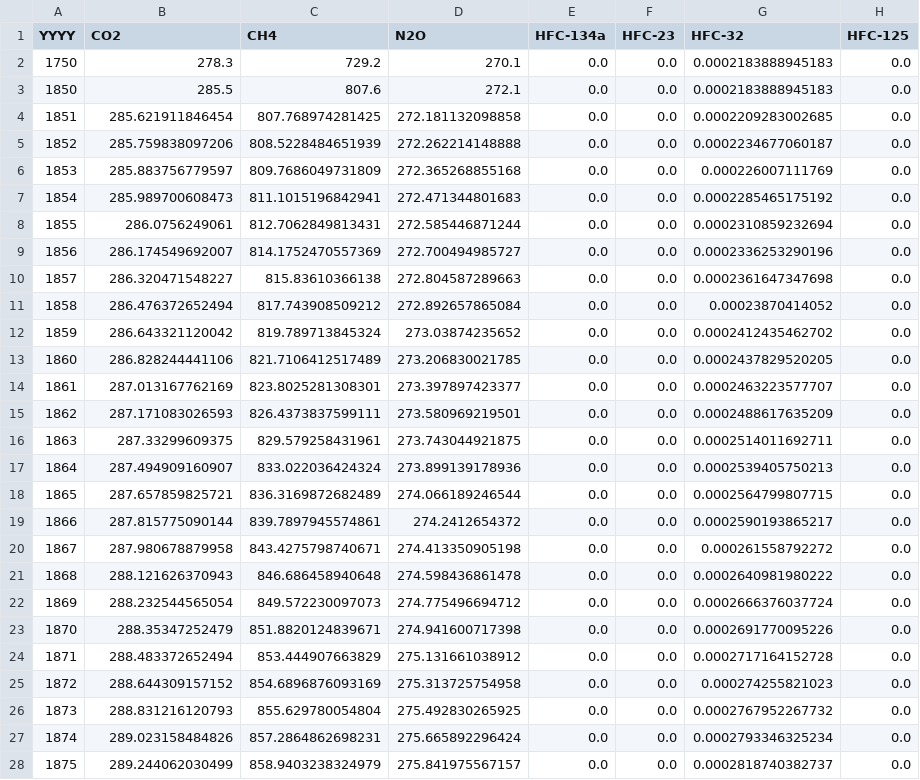
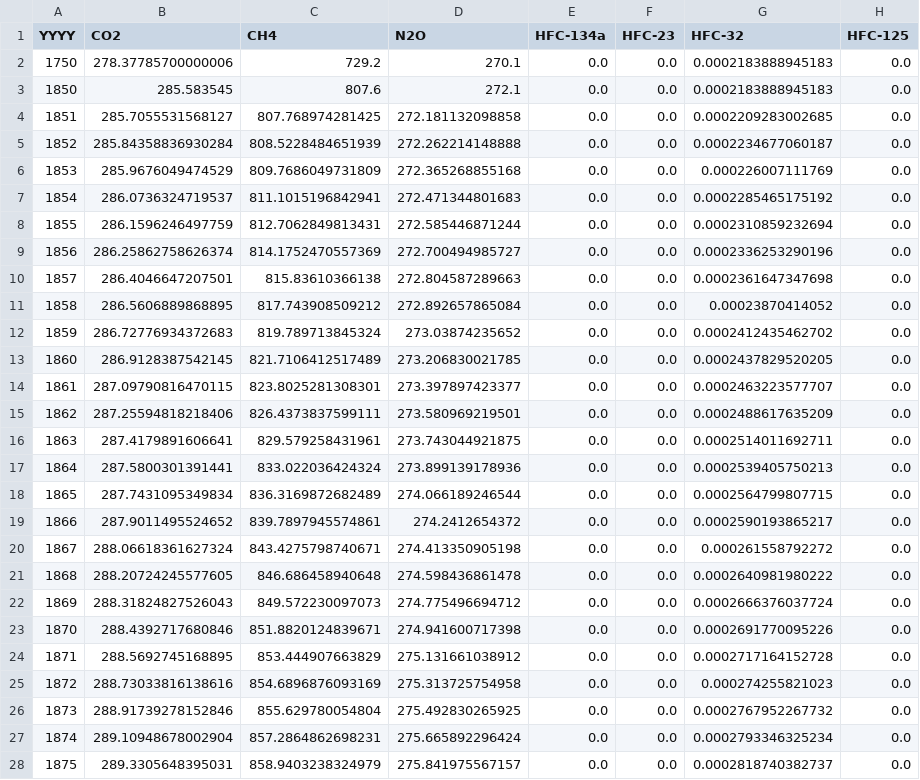
Before and after one commit to chrisroadmap/fair-calibrate, a CSV file: data/concentrations/ghg_concentrations_1750-2023.csv, drawn as a sheet; only a part is shown; the diff covers the shown part only; the diff names each change by its address in the sheet, - before the commit and + after, or states it on an @@ line.

Commit message:
2023 GHGs update

```diff
--- a/data/concentrations/ghg_concentrations_1750-2023.csv
+++ b/data/concentrations/ghg_concentrations_1750-2023.csv
-B2 (CO2): 278.3
+B2 (CO2): 278.37785700000006
-B3 (CO2): 285.5
+B3 (CO2): 285.583545
-B4 (CO2): 285.621911846454
+B4 (CO2): 285.7055531568127
-B5 (CO2): 285.759838097206
+B5 (CO2): 285.84358836930284
-B6 (CO2): 285.883756779597
+B6 (CO2): 285.9676049474529
-B7 (CO2): 285.989700608473
+B7 (CO2): 286.0736324719537
-B8 (CO2): 286.0756249061
+B8 (CO2): 286.1596246497759
-B9 (CO2): 286.174549692007
+B9 (CO2): 286.25862758626374
-B10 (CO2): 286.320471548227
+B10 (CO2): 286.4046647207501
-B11 (CO2): 286.476372652494
+B11 (CO2): 286.5606889868895
-B12 (CO2): 286.643321120042
+B12 (CO2): 286.72776934372683
-B13 (CO2): 286.828244441106
+B13 (CO2): 286.9128387542145
-B14 (CO2): 287.013167762169
+B14 (CO2): 287.09790816470115
-B15 (CO2): 287.171083026593
+B15 (CO2): 287.25594818218406
-B16 (CO2): 287.33299609375
+B16 (CO2): 287.4179891606641
-B17 (CO2): 287.494909160907
+B17 (CO2): 287.5800301391441
-B18 (CO2): 287.657859825721
+B18 (CO2): 287.7431095349834
-B19 (CO2): 287.815775090144
+B19 (CO2): 287.9011495524652
-B20 (CO2): 287.980678879958
+B20 (CO2): 288.06618361627324
-B21 (CO2): 288.121626370943
+B21 (CO2): 288.20724245577605
-B22 (CO2): 288.232544565054
+B22 (CO2): 288.31824827526043
-B23 (CO2): 288.35347252479
+B23 (CO2): 288.4392717680846
-B24 (CO2): 288.483372652494
+B24 (CO2): 288.5692745168895
-B25 (CO2): 288.644309157152
+B25 (CO2): 288.73033816138616
-B26 (CO2): 288.831216120793
+B26 (CO2): 288.91739278152846
-B27 (CO2): 289.023158484826
+B27 (CO2): 289.10948678002904
-B28 (CO2): 289.244062030499
+B28 (CO2): 289.3305648395031
```
Also changed, not shown: 160 edited cells elsewhere in this file.
